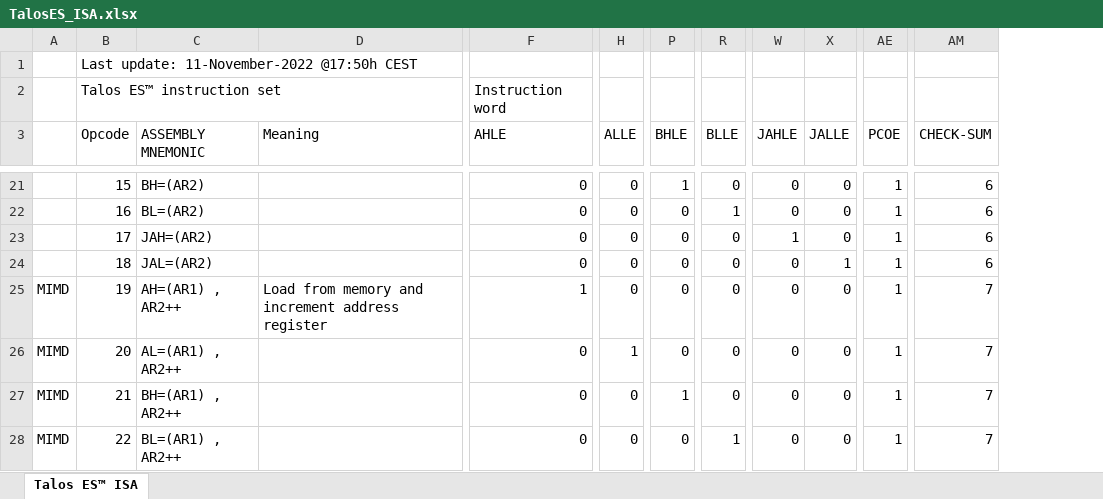
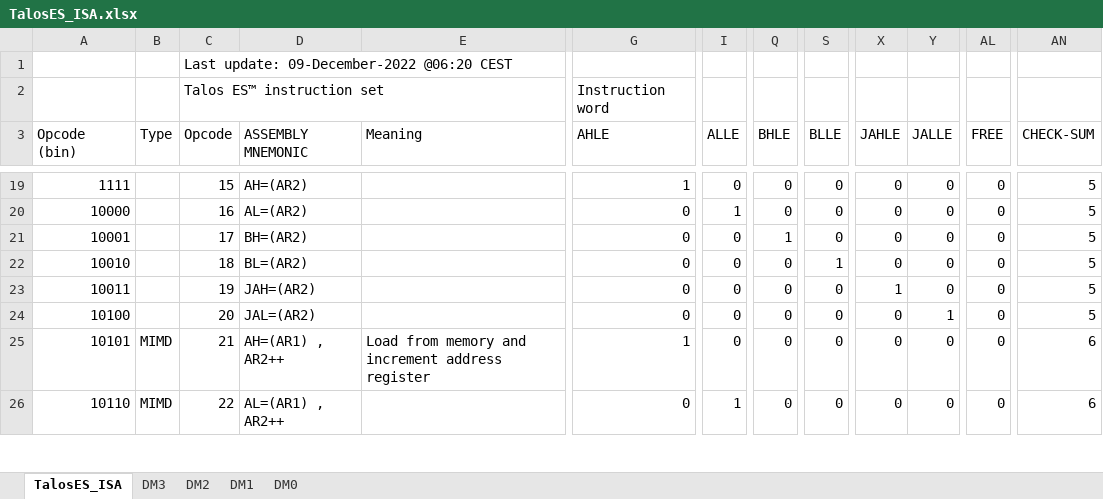
Before and after one commit to TheByteAttic/TalosES, an Excel workbook: ISA/TalosES_ISA.xlsx, sheet TalosES_ISA, drawn as a sheet; only a part is shown, gaps mark what is left out; values as stored, in another font and other column widths than the file's, no cell formats; removed rows and columns are numbered as before the commit, all else as after; the diff covers the shown part only; the diff names each change by its address in the sheet, - before the commit and + after, or states it on an @@ line.

```diff
--- a/ISA/TalosES_ISA.xlsx (sheet TalosES_ISA)
+++ b/ISA/TalosES_ISA.xlsx (sheet TalosES_ISA)
-sheet tab: Talos ES™ ISA
+sheet tab: TalosES_ISA
+sheet tab: DM3
+sheet tab: DM2
+sheet tab: DM1
+sheet tab: DM0
+column A (Opcode (bin)), rows 19-26: 1111 | 10000 | 10001 | 10010 | 10011 | 10100 | 10101 | 10110
-column AE (PCOE), rows 21-28: all 1
+column AL (FREE), rows 19-26: all 0
-C1 (Opcode): Last update: 11-November-2022 @17:50h CEST
+C1 (Opcode): Last update: 09-December-2022 @06:20 CEST
-B3: (empty)
+B3: Type
-D19 (ASSEMBLY MNEMONIC): BH=(AR2)
+D19 (ASSEMBLY MNEMONIC): AH=(AR2)
-G19 (AHLE): 0
+G19 (AHLE): 1
-Q19 (BHLE): 1
+Q19 (BHLE): 0
-AN19:AN22 (CHECK-SUM): 6
+AN19:AN22 (CHECK-SUM): 5
-D20 (ASSEMBLY MNEMONIC): BL=(AR2)
+D20 (ASSEMBLY MNEMONIC): AL=(AR2)
-I20 (ALLE): 0
+I20 (ALLE): 1
-S20 (BLLE): 1
+S20 (BLLE): 0
-D21 (ASSEMBLY MNEMONIC): JAH=(AR2)
+D21 (ASSEMBLY MNEMONIC): BH=(AR2)
-Q21 (BHLE): 0
+Q21 (BHLE): 1
-X21 (JAHLE): 1
+X21 (JAHLE): 0
-D22 (ASSEMBLY MNEMONIC): JAL=(AR2)
+D22 (ASSEMBLY MNEMONIC): BL=(AR2)
-S22 (BLLE): 0
+S22 (BLLE): 1
-Y22 (JALLE): 1
+Y22 (JALLE): 0
-B23:B24 (Type): MIMD
+B23:B24 (Type): (empty)
-D23 (ASSEMBLY MNEMONIC): AH=(AR1) , AR2++
+D23 (ASSEMBLY MNEMONIC): JAH=(AR2)
-E23 (Meaning): Load from memory and increment address register
+E23 (Meaning): (empty)
-G23 (AHLE): 1
+G23 (AHLE): 0
-X23 (JAHLE): 0
+X23 (JAHLE): 1
-AN23:AN24 (CHECK-SUM): 7
+AN23:AN24 (CHECK-SUM): 5
-D24 (ASSEMBLY MNEMONIC): AL=(AR1) , AR2++
+D24 (ASSEMBLY MNEMONIC): JAL=(AR2)
-I24 (ALLE): 1
+I24 (ALLE): 0
-Y24 (JALLE): 0
+Y24 (JALLE): 1
-D25 (ASSEMBLY MNEMONIC): BH=(AR1) , AR2++
+D25 (ASSEMBLY MNEMONIC): AH=(AR1) , AR2++
-E25 (Meaning): (empty)
+E25 (Meaning): Load from memory and increment address register
-G25 (AHLE): 0
+G25 (AHLE): 1
-Q25 (BHLE): 1
+Q25 (BHLE): 0
-AN25:AN26 (CHECK-SUM): 7
+AN25:AN26 (CHECK-SUM): 6
-D26 (ASSEMBLY MNEMONIC): BL=(AR1) , AR2++
+D26 (ASSEMBLY MNEMONIC): AL=(AR1) , AR2++
-I26 (ALLE): 0
+I26 (ALLE): 1
-S26 (BLLE): 1
+S26 (BLLE): 0
```
Also changed, not shown: 2 removed rows and 1629 edited cells elsewhere in this sheet, cell formats, formulas that keep their value, 1 other file.
